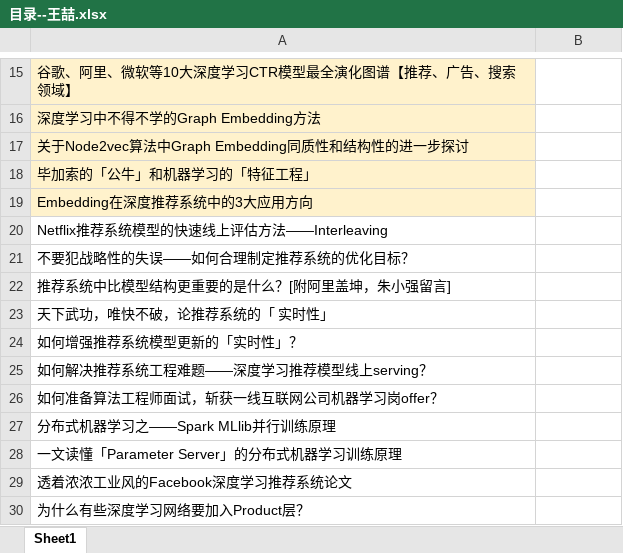
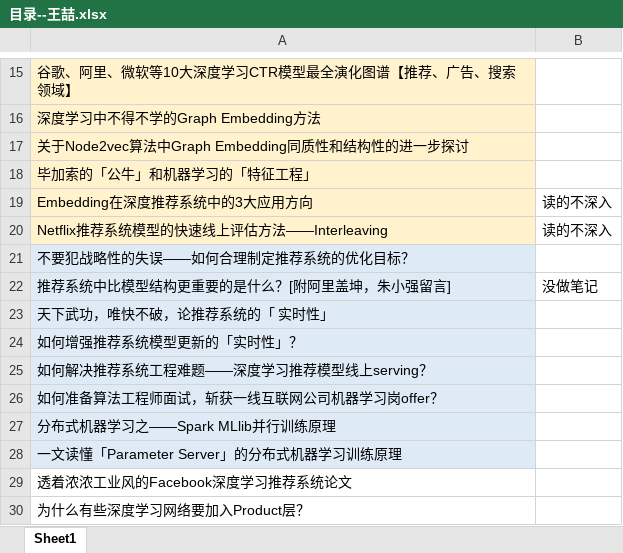
Before and after one commit to Melaniemod/note, an Excel workbook: 博客-文章/王喆/目录--王喆.xlsx, sheet Sheet1, drawn as a sheet; only a part is shown, gaps mark what is left out; values as stored, in another font and other column widths than the file's, no borders; the diff names each change by its address in the sheet, - before the commit and + after, or states it on an @@ line.

```diff
--- a/博客-文章/王喆/目录--王喆.xlsx (sheet Sheet1)
+++ b/博客-文章/王喆/目录--王喆.xlsx (sheet Sheet1)
-B19:B20: (empty)
+B19:B20: 读的不深入
-A20 fill: none
+A20 fill: #FFF2CC
-A21:A28 fill: none
+A21:A28 fill: #DEEBF7
-B22: (empty)
+B22: 没做笔记
```
Also changed, not shown: 2 other files.
